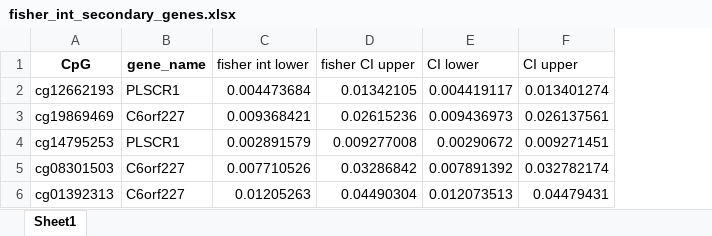
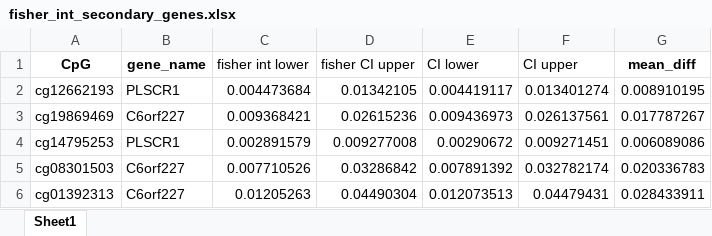
Before and after one commit to anqiwang02/Ozone-and-Lung-Functions, an Excel workbook: secondary_genes/fisher_int_secondary_genes.xlsx, sheet Sheet1, drawn as a sheet; values as stored, in another font and other column widths than the file's, no borders; the diff names each change by its address in the sheet, - before the commit and + after, or states it on an @@ line.

```diff
--- a/secondary_genes/fisher_int_secondary_genes.xlsx (sheet Sheet1)
+++ b/secondary_genes/fisher_int_secondary_genes.xlsx (sheet Sheet1)
+column G (mean_diff), rows 2-6: 0.008910195 | 0.017787267 | 0.006089086 | 0.020336783 | 0.028433911
```
Also changed, not shown: primary_genes/fisher_int_primary_genes.xlsx, primary_genes/lung_genes_primary_results.xlsx, 15 other files.
